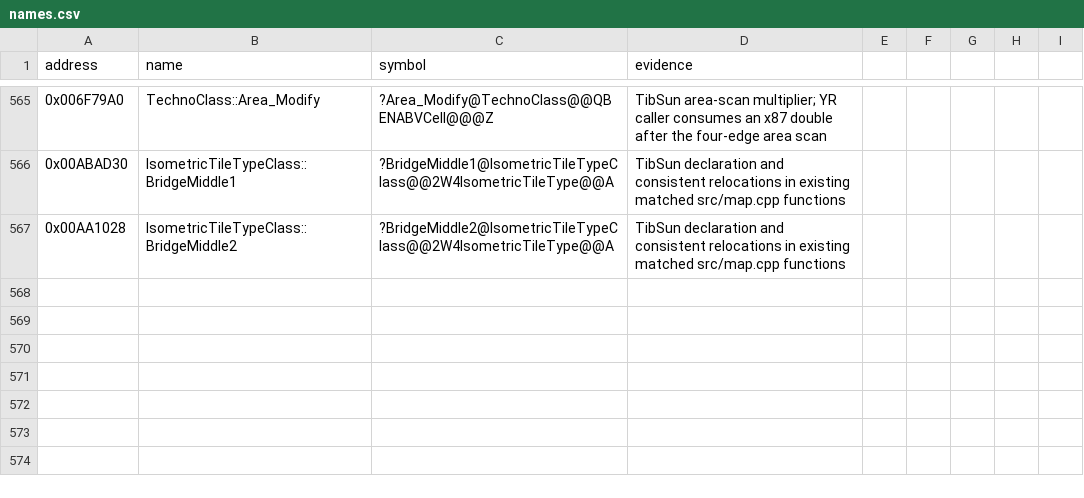
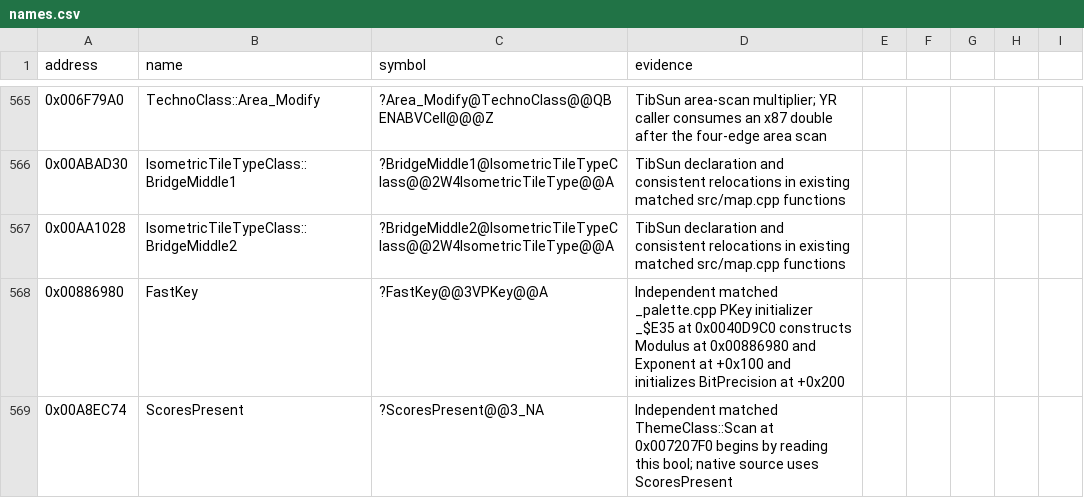
Before and after one commit to gibbo101/ra2-decomp, a CSV file: data/names.csv, drawn as a sheet; only a part is shown, gaps mark what is left out.

```diff
--- a/data/names.csv
+++ b/data/names.csv
@@ -567 +567,3 @@ address,name,symbol,evidence
 0x00AA1028,IsometricTileTypeClass::BridgeMiddle2,?BridgeMiddle2@IsometricTileTypeClass@@2W4IsometricTileType@@A,TibSun declaration and consistent relocations in existing matched src/map.cpp functions
+0x00886980,FastKey,?FastKey@@3VPKey@@A,Independent matched _palette.cpp PKey initializer _$E35 at 0x0040D9C0 constructs Modulus at 0x00886980 and Exponent at +0x100 and initializes BitPrecision at +0x200
+0x00A8EC74,ScoresPresent,?ScoresPresent@@3_NA,Independent matched ThemeClass::Scan at 0x007207F0 begins by reading this bool; native source uses ScoresPresent
```
Also changed, not shown: 1 other file.
